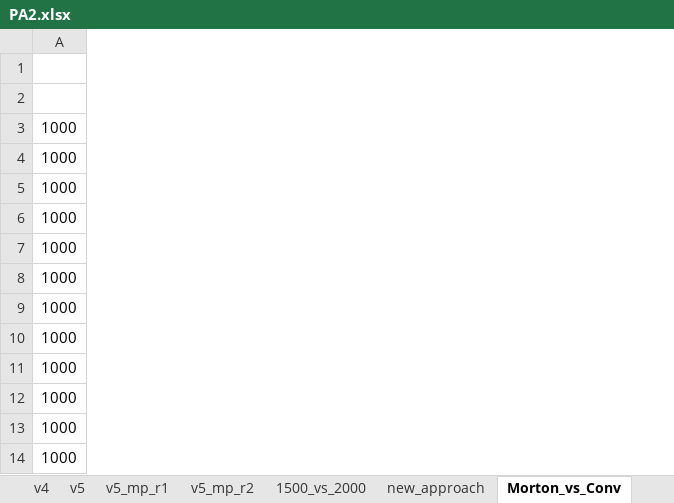
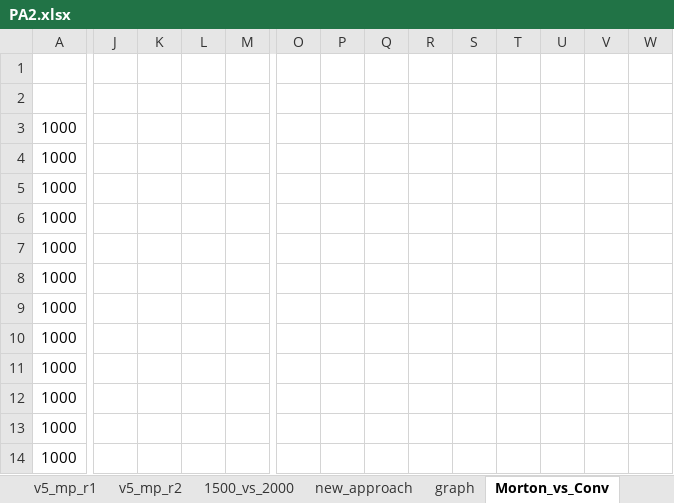
Before and after one commit to ufuktepe/temp, an Excel workbook: PA2.xlsx, sheet Morton_vs_Conv, drawn as a sheet; only a part is shown, gaps mark what is left out; values as stored, in another font and other column widths than the file's, no borders; charts and pictures not drawn; the diff covers the shown part only; the diff names each change by its address in the sheet, - before the commit and + after, or states it on an @@ line.

```diff
--- a/PA2.xlsx (sheet Morton_vs_Conv)
+++ b/PA2.xlsx (sheet Morton_vs_Conv)
+sheet tab: graph
+column J, empty
+column K, empty
+column L, empty
+column M, empty
+column O, empty
+column P, empty
+column Q, empty
+column R, empty
+column S, empty
+column T, empty
+column U, empty
+column V, empty
+column W, empty
```
Also changed, not shown: 33 added rows and 4 added columns elsewhere in this sheet, sheet new_approach, charts or pictures, 1 other file.
